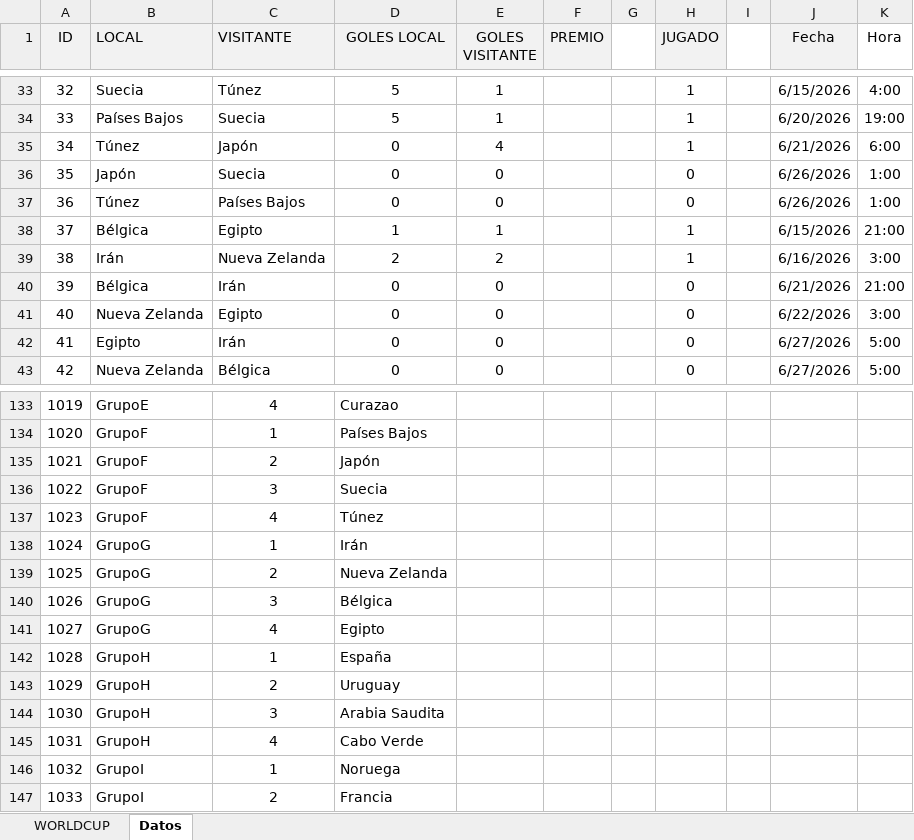
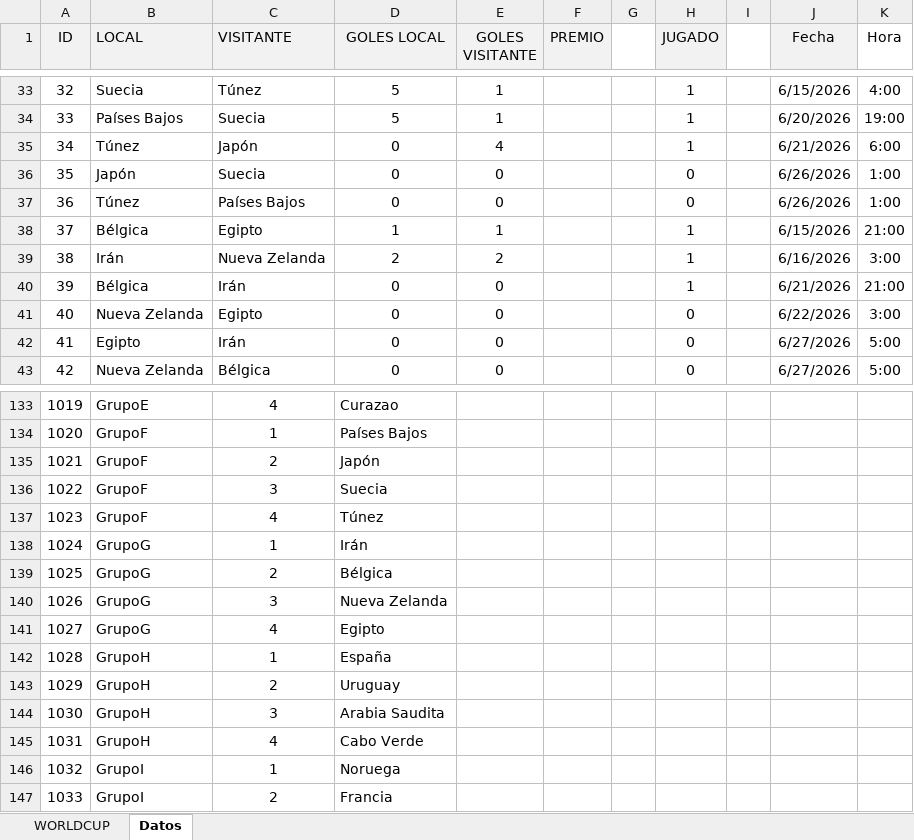
Before and after one commit to agay7/porra_mundial, an Excel workbook: data/maestro.xlsx, sheet Datos, drawn as a sheet; only a part is shown, gaps mark what is left out; values as stored, in another font and other column widths than the file's, no borders; the diff names each change by its address in the sheet, - before the commit and + after, or states it on an @@ line.

```diff
--- a/data/maestro.xlsx (sheet Datos)
+++ b/data/maestro.xlsx (sheet Datos)
-H40 (JUGADO): 0
+H40 (JUGADO): 1
-D139 (GOLES LOCAL): Nueva Zelanda
+D139 (GOLES LOCAL): Bélgica
-D140 (GOLES LOCAL): Bélgica
+D140 (GOLES LOCAL): Nueva Zelanda
```
Also changed, not shown: sheet WORLDCUP, hidden cells, clasificacion.xlsx, 2 other files.
